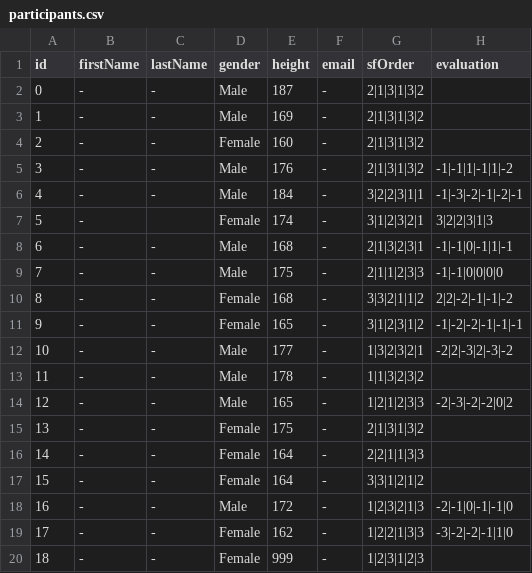
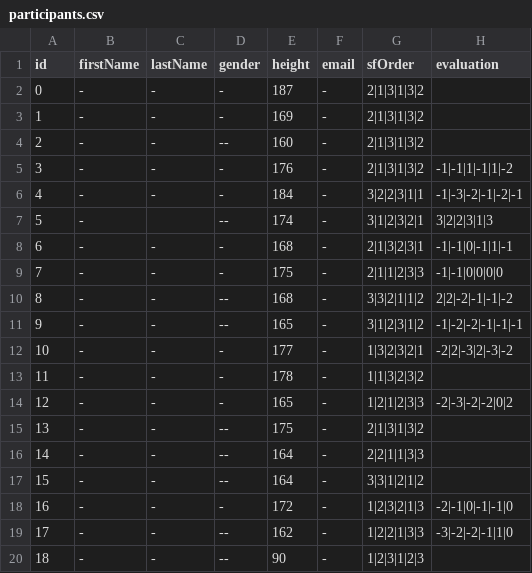
Before and after one commit to rasmus-rudling/crazyswarm, a CSV file: ros_ws/src/crazyswarm/scripts/perceived-safety-study/utils/participants.csv, drawn as a sheet.

Commit message:
Update p

```diff
--- a/ros_ws/src/crazyswarm/scripts/perceived-safety-study/utils/participants.csv
+++ b/ros_ws/src/crazyswarm/scripts/perceived-safety-study/utils/participants.csv
@@ -1,20 +1,20 @@
 id,firstName,lastName,gender,height,email,sfOrder,evaluation
-0,-,-,Male,187,-,2|1|3|1|3|2,
-1,-,-,Male,169,-,2|1|3|1|3|2,
-2,-,-,Female,160,-,2|1|3|1|3|2,
-3,-,-,Male,176,-,2|1|3|1|3|2,-1|-1|1|-1|1|-2
-4,-,-,Male,184,-,3|2|2|3|1|1,-1|-3|-2|-1|-2|-1
-5,-,,Female,174,-,3|1|2|3|2|1,3|2|2|3|1|3
-6,-,-,Male,168,-,2|1|3|2|3|1,-1|-1|0|-1|1|-1
-7,-,-,Male,175,-,2|1|1|2|3|3,-1|-1|0|0|0|0
-8,-,-,Female,168,-,3|3|2|1|1|2,2|2|-2|-1|-1|-2
-9,-,-,Female,165,-,3|1|2|3|1|2,-1|-2|-2|-1|-1|-1
-10,-,-,Male,177,-,1|3|2|3|2|1,-2|2|-3|2|-3|-2
-11,-,-,Male,178,-,1|1|3|2|3|2,
-12,-,-,Male,165,-,1|2|1|2|3|3,-2|-3|-2|-2|0|2
-13,-,-,Female,175,-,2|1|3|1|3|2,
-14,-,-,Female,164,-,2|2|1|1|3|3,
-15,-,-,Female,164,-,3|3|1|2|1|2,
-16,-,-,Male,172,-,1|2|3|2|1|3,-2|-1|0|-1|-1|0
-17,-,-,Female,162,-,1|2|2|1|3|3,-3|-2|-2|-1|1|0
-18,-,-,Female,999,-,1|2|3|1|2|3,
+0,-,-,-,187,-,2|1|3|1|3|2,
+1,-,-,-,169,-,2|1|3|1|3|2,
+2,-,-,--,160,-,2|1|3|1|3|2,
+3,-,-,-,176,-,2|1|3|1|3|2,-1|-1|1|-1|1|-2
+4,-,-,-,184,-,3|2|2|3|1|1,-1|-3|-2|-1|-2|-1
+5,-,,--,174,-,3|1|2|3|2|1,3|2|2|3|1|3
+6,-,-,-,168,-,2|1|3|2|3|1,-1|-1|0|-1|1|-1
+7,-,-,-,175,-,2|1|1|2|3|3,-1|-1|0|0|0|0
+8,-,-,--,168,-,3|3|2|1|1|2,2|2|-2|-1|-1|-2
+9,-,-,--,165,-,3|1|2|3|1|2,-1|-2|-2|-1|-1|-1
+10,-,-,-,177,-,1|3|2|3|2|1,-2|2|-3|2|-3|-2
+11,-,-,-,178,-,1|1|3|2|3|2,
+12,-,-,-,165,-,1|2|1|2|3|3,-2|-3|-2|-2|0|2
+13,-,-,--,175,-,2|1|3|1|3|2,
+14,-,-,--,164,-,2|2|1|1|3|3,
+15,-,-,--,164,-,3|3|1|2|1|2,
+16,-,-,-,172,-,1|2|3|2|1|3,-2|-1|0|-1|-1|0
+17,-,-,--,162,-,1|2|2|1|3|3,-3|-2|-2|-1|1|0
+18,-,-,--,90,-,1|2|3|1|2|3,
```
